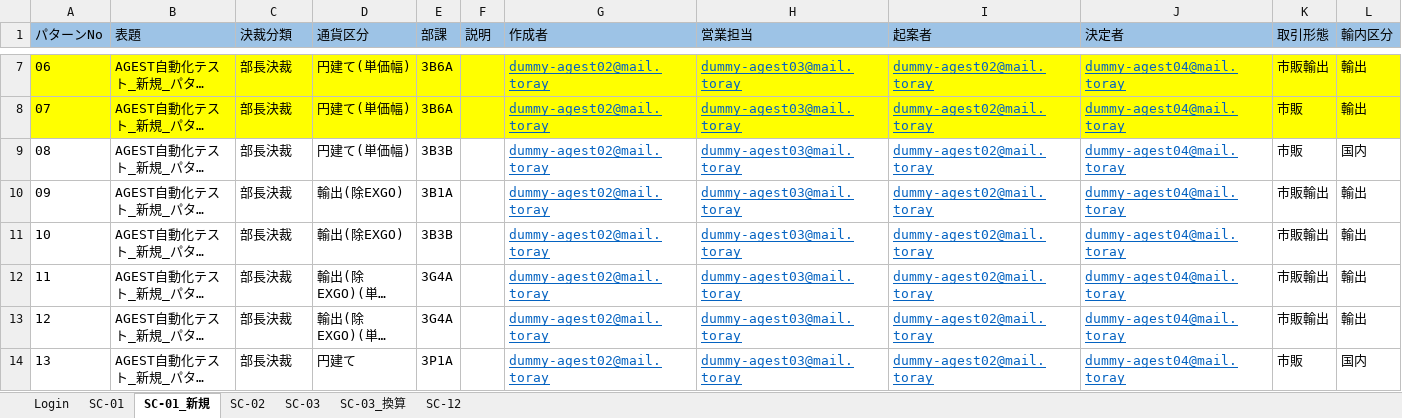
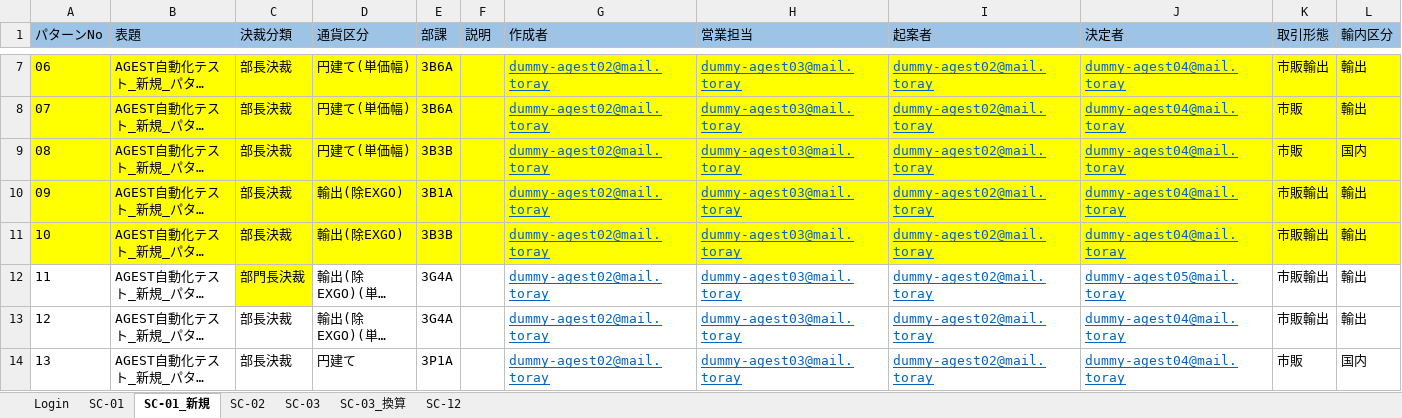
Before and after one commit to hoathanhdao/-, an Excel workbook: Input.xlsx, sheet SC-01_新規, drawn as a sheet; only a part is shown, gaps mark what is left out; long unchanged cells end in …; values as stored, in another font and other column widths than the file's, no borders; the diff covers the shown part only; the diff names each change by its address in the sheet, - before the commit and + after, or states it on an @@ line.

Commit message:
Add files via upload

```diff
--- a/Input.xlsx (sheet SC-01_新規)
+++ b/Input.xlsx (sheet SC-01_新規)
-A9:L11 fill: none
+A9:L11 fill: #FFFF00
-C12 (決裁分類): 部長決裁
+C12 (決裁分類): 部門長決裁
-C12 fill: none
+C12 fill: #FFFF00
-J12 (決定者): dummy-agest04@mail.toray
+J12 (決定者): dummy-agest05@mail.toray
```
Also changed, not shown: cell formats elsewhere in this sheet.
